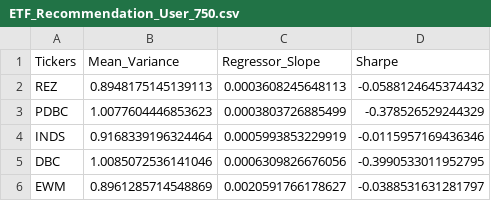
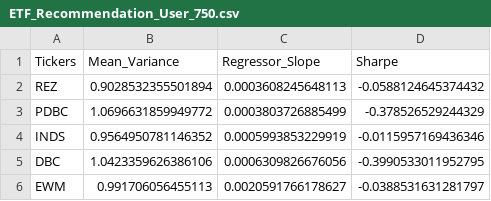
Before and after one commit to sivabinf/IGP24_RoboAdvisor, a CSV file: ETF_Recommendation_User_750.csv, drawn as a sheet.

```diff
--- a/ETF_Recommendation_User_750.csv
+++ b/ETF_Recommendation_User_750.csv
@@ -1,6 +1,6 @@
 Tickers,Mean_Variance,Regressor_Slope,Sharpe
-REZ,0.8948175145139113,0.0003608245648113,-0.0588124645374432
-PDBC,1.0077604446853623,0.0003803726885499,-0.378526529244329
-INDS,0.9168339196324464,0.0005993853229919,-0.0115957169436346
-DBC,1.0085072536141046,0.0006309826676056,-0.3990533011952795
-EWM,0.8961285714548869,0.0020591766178627,-0.0388531631281797
+REZ,0.9028532355501894,0.0003608245648113,-0.0588124645374432
+PDBC,1.0696631859949772,0.0003803726885499,-0.378526529244329
+INDS,0.9564950781146352,0.0005993853229919,-0.0115957169436346
+DBC,1.0423359626386106,0.0006309826676056,-0.3990533011952795
+EWM,0.991706056455113,0.0020591766178627,-0.0388531631281797
```
Also changed, not shown: ETF_summary_df.csv, 3 other files.
